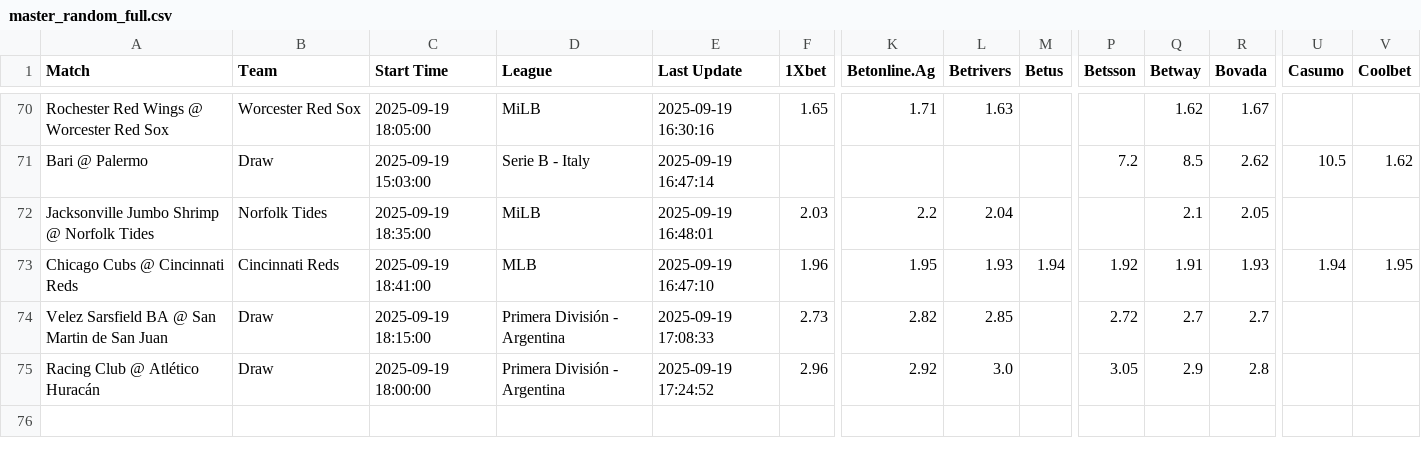
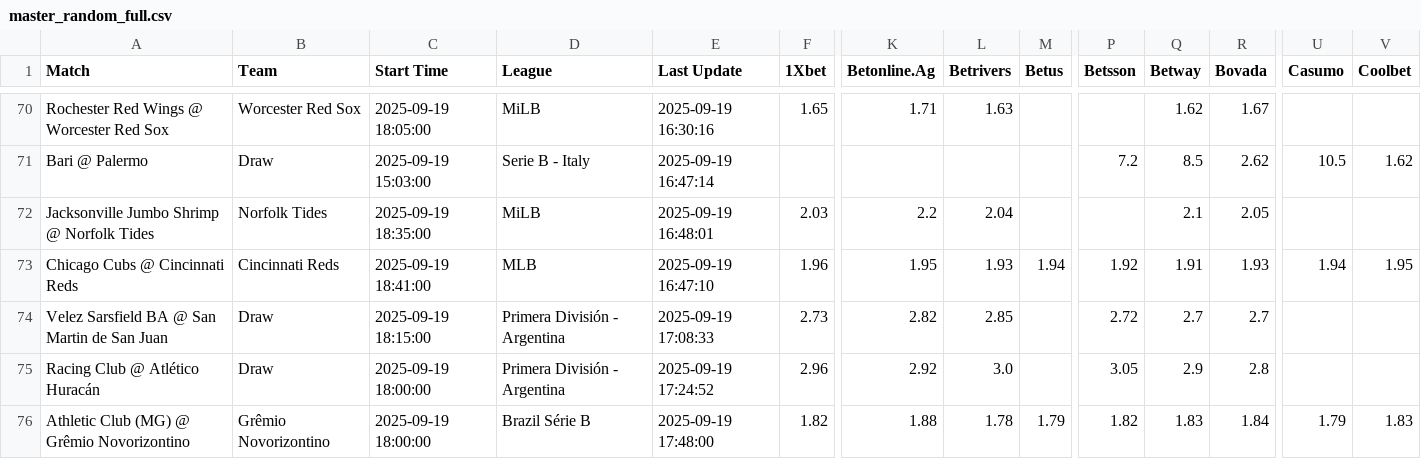
Before and after one commit to aqsmith02/paper-betting-tracker, a CSV file: data/master_random_full.csv, drawn as a sheet; only a part is shown, gaps mark what is left out; rows hold the shown columns only; the diff names each change by its address in the sheet, - before the commit and + after, or states it on an @@ line.

```diff
--- a/data/master_random_full.csv
+++ b/data/master_random_full.csv
+row 76: Athletic Club (MG) @ Grêmio Novorizontino | Grêmio Novorizontino | 2025-09-19 18:00:00 | Brazil Série B | 2025-09-19 17:48:00 | 1.82 | 1.88 | 1.78 | 1.79 | 1.82 | 1.83 | 1.84 | 1.79 | 1.83
```
Also changed, not shown: data/master_random_bets.csv, data/master_zscore_bets.csv, 1 other file.
